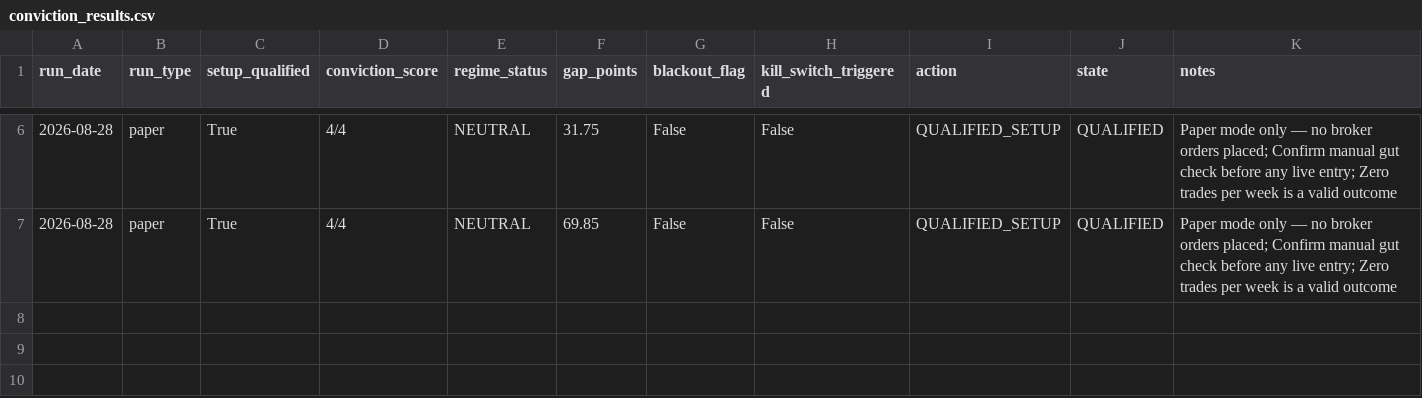
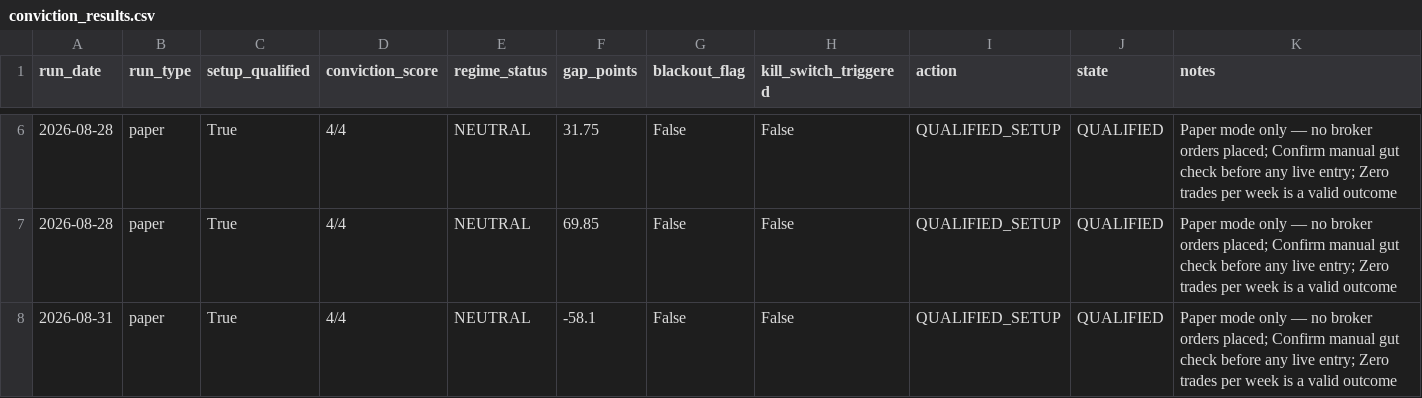
Before and after one commit to gowrii23/mystockscreener, a CSV file: momentum-trade-desk/data/conviction_results.csv, drawn as a sheet; only a part is shown, gaps mark what is left out.

```diff
--- a/momentum-trade-desk/data/conviction_results.csv
+++ b/momentum-trade-desk/data/conviction_results.csv
@@ -7 +7,2 @@ run_date,run_type,setup_qualified,conviction_score,regime_status,gap_points,blac
 2026-08-28,paper,True,4/4,NEUTRAL,69.85,False,False,QUALIFIED_SETUP,QUALIFIED,Paper mode only — no broker orders placed; Confirm manual gut check before any live entry; Zero trades per week is a valid outcome
+2026-08-31,paper,True,4/4,NEUTRAL,-58.1,False,False,QUALIFIED_SETUP,QUALIFIED,Paper mode only — no broker orders placed; Confirm manual gut check before any live entry; Zero trades per week is a valid outcome
```
Also changed, not shown: 1 other file.
